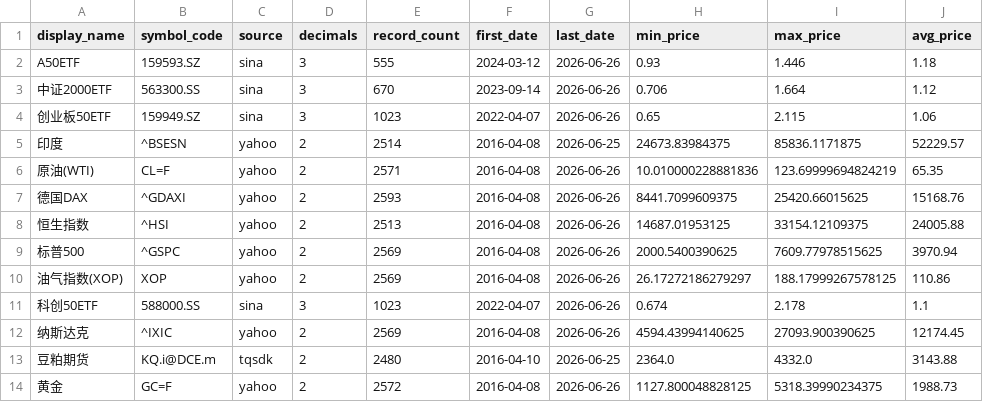
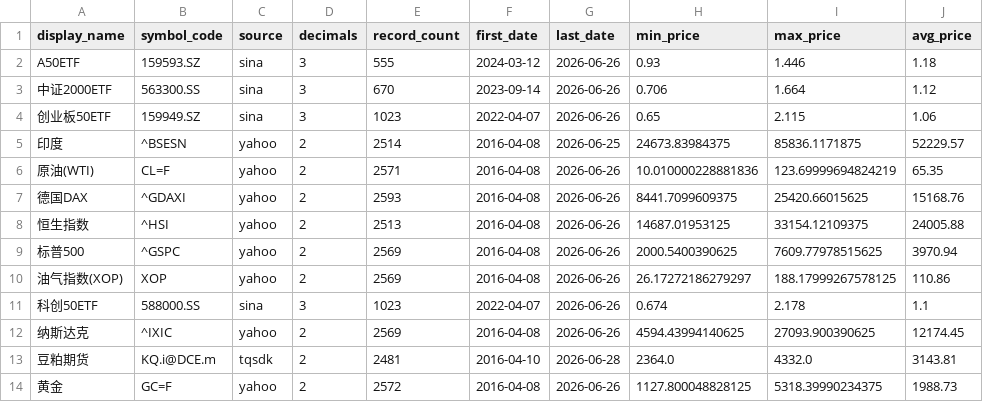
Before and after one commit to cc1024/market-data, a CSV file: data/statistics.csv, drawn as a sheet.

```diff
--- a/data/statistics.csv
+++ b/data/statistics.csv
@@ -12,3 +12,3 @@ A50ETF,159593.SZ,sina,3,555,2024-03-12,2026-06-26,0.93,1.446,1.18
 纳斯达克,^IXIC,yahoo,2,2569,2016-04-08,2026-06-26,4594.43994140625,27093.900390625,12174.45
-豆粕期货,KQ.i@DCE.m,tqsdk,2,2480,2016-04-10,2026-06-25,2364.0,4332.0,3143.88
+豆粕期货,KQ.i@DCE.m,tqsdk,2,2481,2016-04-10,2026-06-28,2364.0,4332.0,3143.81
 黄金,GC=F,yahoo,2,2572,2016-04-08,2026-06-26,1127.800048828125,5318.39990234375,1988.73
```
Also changed, not shown: data/latest_prices.csv, data/latest_prices_display.csv, 6 other files.
